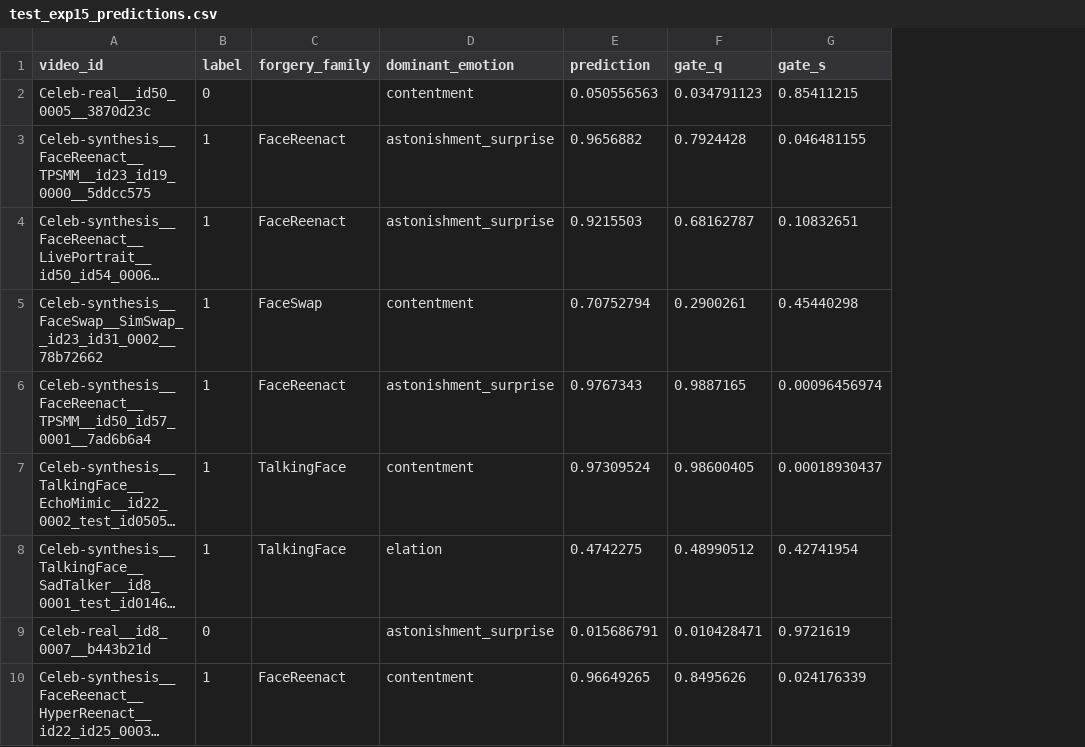
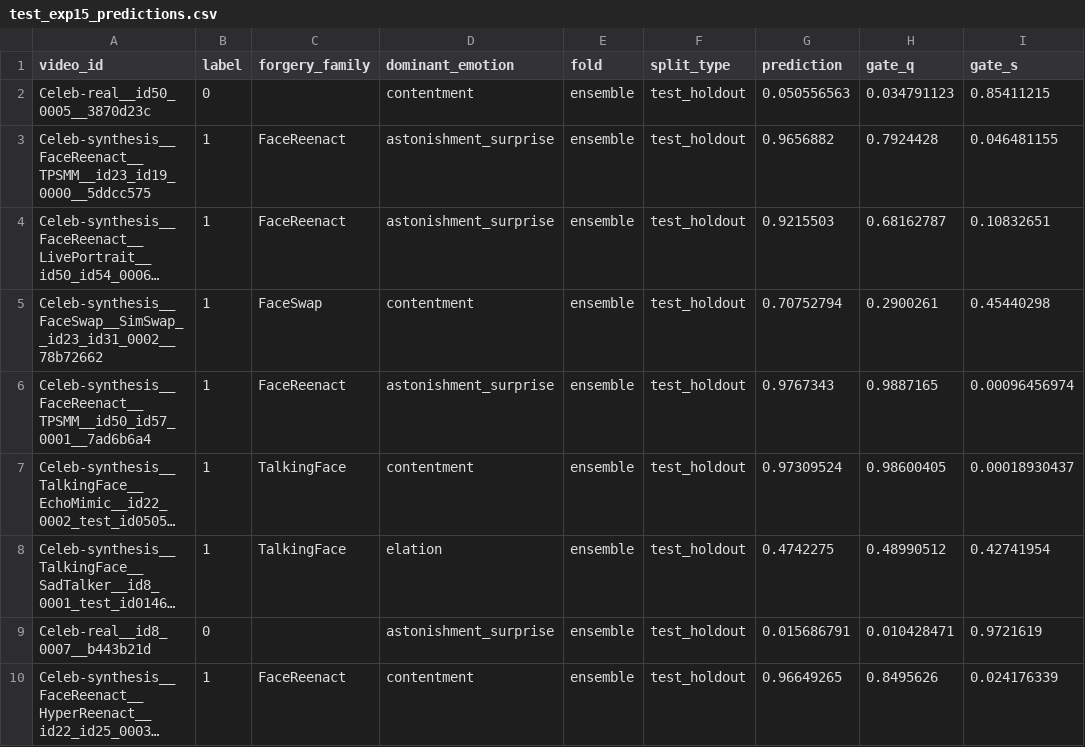
Before and after one commit to Nazgulitos/deepfake-emotion-robustness, a CSV file: scripts/exp15_three_modality/outputs/predictions/test_exp15_predictions.csv, drawn as a sheet; only a part is shown; long unchanged cells end in …; the diff names each change by its address in the sheet, - before the commit and + after, or states it on an @@ line.

```diff
--- a/scripts/exp15_three_modality/outputs/predictions/test_exp15_predictions.csv
+++ b/scripts/exp15_three_modality/outputs/predictions/test_exp15_predictions.csv
+column E (fold), rows 2-10: all ensemble
+column F (split_type), rows 2-10: all test_holdout
```
Also changed, not shown: scripts/exp15_three_modality/outputs/predictions/trainval_oof_predictions.csv, 42 other files.
